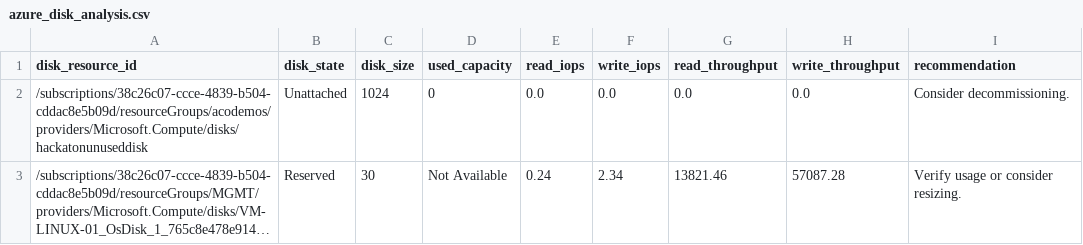
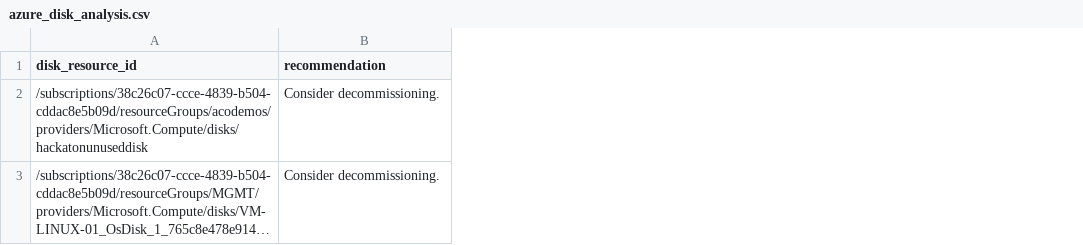
Before and after one commit to jamelachahbar/optimonkey, a CSV file: backend/fastapi-api/coding/azure_disk_analysis.csv, drawn as a sheet; long unchanged cells end in …; removed rows and columns are numbered as before the commit, all else as after; the diff names each change by its address in the sheet, - before the commit and + after, or states it on an @@ line.

```diff
--- a/backend/fastapi-api/coding/azure_disk_analysis.csv
+++ b/backend/fastapi-api/coding/azure_disk_analysis.csv
-column B (disk_state), rows 2-3: Unattached | Reserved
-column C (disk_size), rows 2-3: 1024 | 30
-column D (used_capacity), rows 2-3: 0 | Not Available
-column E (read_iops), rows 2-3: 0.0 | 0.24
-column F (write_iops), rows 2-3: 0.0 | 2.34
-column G (read_throughput), rows 2-3: 0.0 | 13821.46
-column H (write_throughput), rows 2-3: 0.0 | 57087.28
-B3 (recommendation): Verify usage or consider resizing.
+B3 (recommendation): Consider decommissioning.
```
Also changed, not shown: backend/fastapi-api/coding/storage_analysis_recommendations.csv, 33 other files.
